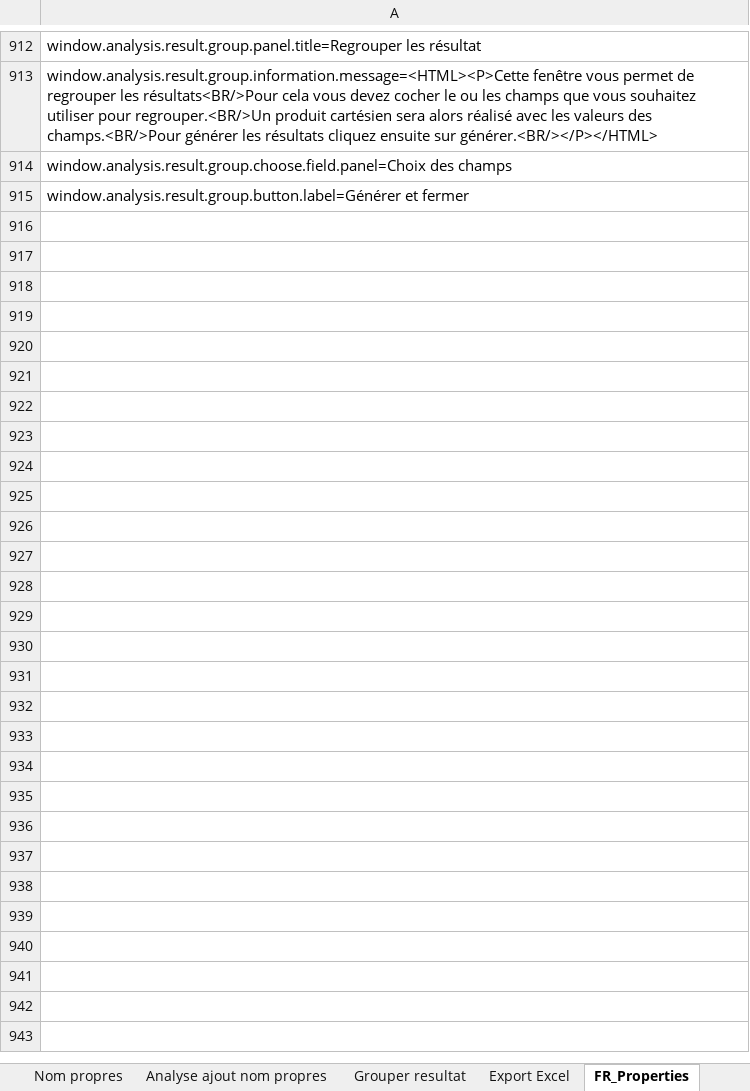
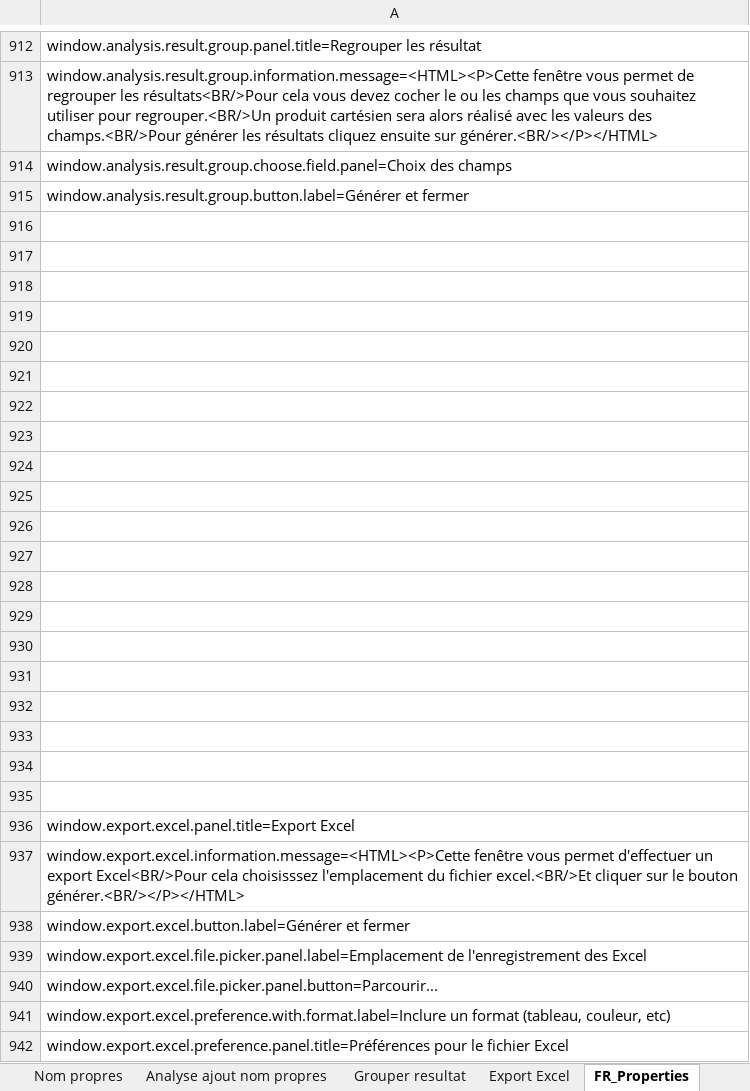
Before and after one commit to Jeremy-Leda/Caerus, an Excel workbook: Interface_Traduction.xlsx, sheet FR_Properties, drawn as a sheet; only a part is shown, gaps mark what is left out; values as stored, in another font and other column widths than the file's, no borders; the diff names each change by its address in the sheet, - before the commit and + after, or states it on an @@ line.

Commit message:
- Ajout de la possibilité de scroll sur les onglets - Ajout de l'export des données brutes - Modification du chargement des onglets avec progression

```diff
--- a/Interface_Traduction.xlsx (sheet FR_Properties)
+++ b/Interface_Traduction.xlsx (sheet FR_Properties)
+row 916: (empty)
+row 917: (empty)
+row 918: (empty)
+row 919: (empty)
+row 920: (empty)
+row 921: (empty)
+row 922: (empty)
+row 923: (empty)
+row 924: (empty)
+row 925: (empty)
+row 926: (empty)
+row 927: (empty)
+row 928: (empty)
+row 929: (empty)
+row 930: (empty)
+row 931: (empty)
+row 932: (empty)
+row 933: (empty)
+row 934: (empty)
+row 935: (empty)
+row 936: window.export.excel.panel.title=Export Excel
+row 937: window.export.excel.information.message=<HTML><P>Cette fenêtre vous permet d'effectuer un export Excel<BR/>Pour cela choisisssez l'emplacement du fichier excel.<BR/>Et cliquer sur le bouton générer.<BR/></P></HTML>
+row 938: window.export.excel.button.label=Générer et fermer
+row 939: window.export.excel.file.picker.panel.label=Emplacement de l'enregistrement des Excel
+row 940: window.export.excel.file.picker.panel.button=Parcourir...
+row 941: window.export.excel.preference.with.format.label=Inclure un format (tableau, couleur, etc)
+row 942: window.export.excel.preference.panel.title=Préférences pour le fichier Excel
```
Also changed, not shown: sheet ES_Properties, sheet Constants, sheet Export Excel, 17 other files.
